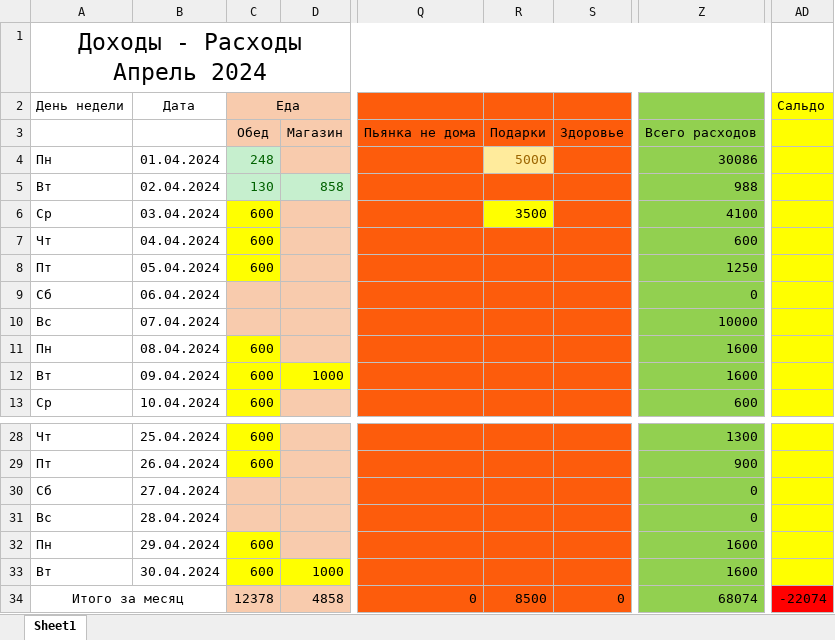
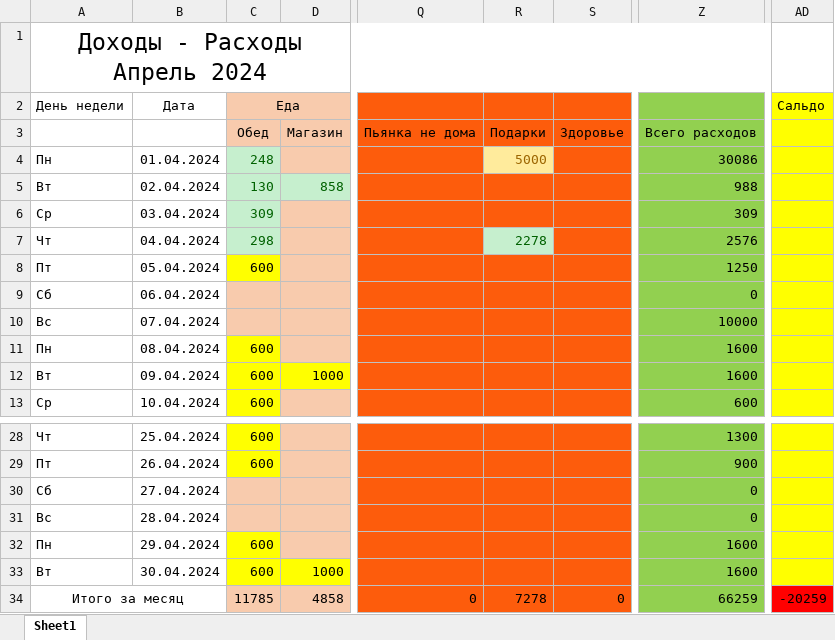
Before and after one commit to EugenySobyanin/Repository_1, an Excel workbook: Другое/Доходы - Расходы (vol.2).xlsx, sheet Sheet1, drawn as a sheet; only a part is shown, gaps mark what is left out; values as stored, in another font and other column widths than the file's, no borders; the diff names each change by its address in the sheet, - before the commit and + after, or states it on an @@ line.

Commit message:
Кравен Охотник

```diff
--- a/Другое/Доходы - Расходы (vol.2).xlsx (sheet Sheet1)
+++ b/Другое/Доходы - Расходы (vol.2).xlsx (sheet Sheet1)
-C6 (Еда): 600
+C6 (Еда): 309
@@ C6:C7 fill: #FFFF00 → #C6EFCE, text colour: black → #006100 @@
-R6: 3500
+R6: (empty)
-R6 fill: #FFFF00
+R6 fill: #FD5C0C
-Z6: 4100
+Z6: 309
-C7 (Еда): 600
+C7 (Еда): 298
-R7: (empty)
+R7: 2278
-R7 fill: #FD5C0C
+R7 fill: #C6EFCE
-Z7: 600
+Z7: 2576
-C34 (Еда): 12378
+C34 (Еда): 11785
-R34: 8500
+R34: 7278
-Z34: 68074
+Z34: 66259
-AD34 (Сальдо): -22074
+AD34 (Сальдо): -20259
```
